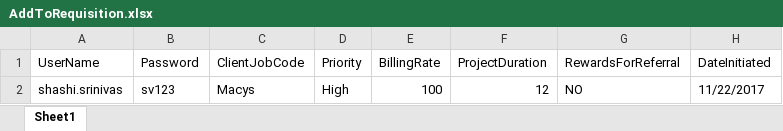
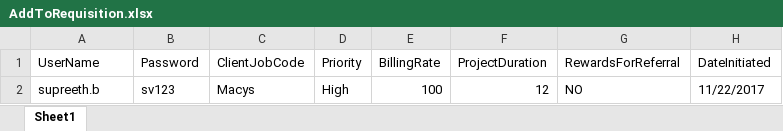
Before and after one commit to Manjunath-Jayaram/SVCareers_Automation_Testing_Project, an Excel workbook: SVCareers_Automation_Testing_Project/Data/AddToRequisition.xlsx, sheet Sheet1, drawn as a sheet; only a part is shown; values as stored, in another font and other column widths than the file's, no borders; the diff names each change by its address in the sheet, - before the commit and + after, or states it on an @@ line.

```diff
--- a/SVCareers_Automation_Testing_Project/Data/AddToRequisition.xlsx (sheet Sheet1)
+++ b/SVCareers_Automation_Testing_Project/Data/AddToRequisition.xlsx (sheet Sheet1)
-A2 (UserName): shashi.srinivas
+A2 (UserName): supreeth.b
```
Also changed, not shown: SVCareers_Automation_Testing_Project/Data/CreateJobRequest.xlsx, SVCareers_Automation_Testing_Project/Data/ReferFriend.xlsx, 12 other files.
